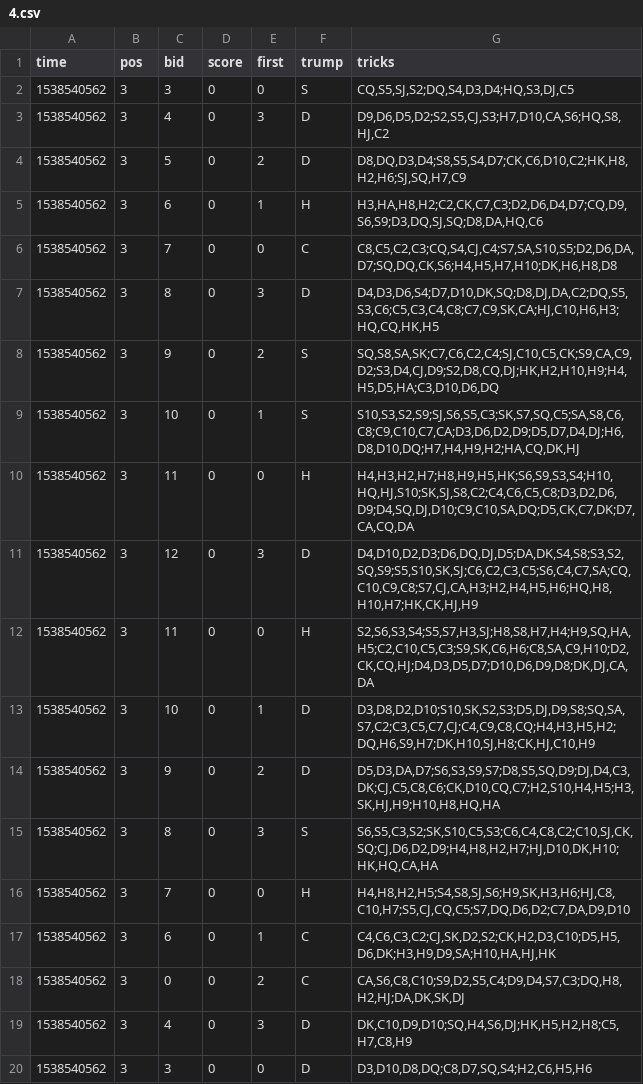
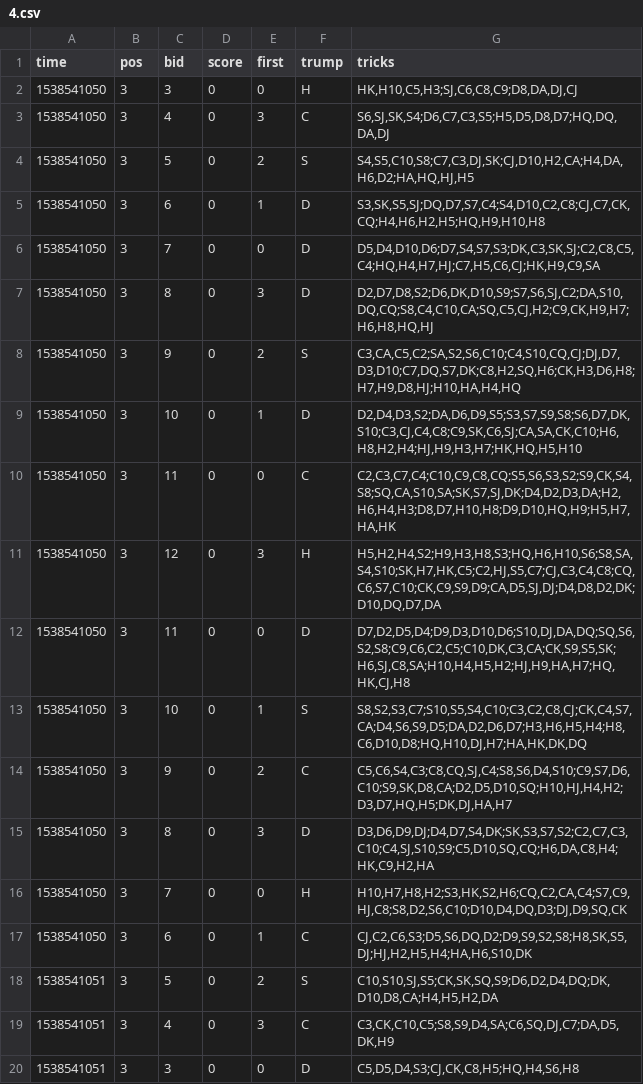
Before and after one commit to asherLZR/ohhell, a CSV file: logs/4.csv, drawn as a sheet.

```diff
--- a/logs/4.csv
+++ b/logs/4.csv
@@ -1,20 +1,20 @@
 time,pos,bid,score,first,trump,tricks
-1538540562,3,3,0,0,S,"CQ,S5,SJ,S2;DQ,S4,D3,D4;HQ,S3,DJ,C5"
-1538540562,3,4,0,3,D,"D9,D6,D5,D2;S2,S5,CJ,S3;H7,D10,CA,S6;HQ,S8,HJ,C2"
-1538540562,3,5,0,2,D,"D8,DQ,D3,D4;S8,S5,S4,D7;CK,C6,D10,C2;HK,H8,H2,H6;SJ,SQ,H7,C9"
-1538540562,3,6,0,1,H,"H3,HA,H8,H2;C2,CK,C7,C3;D2,D6,D4,D7;CQ,D9,S6,S9;D3,DQ,SJ,SQ;D8,DA,HQ,C6"
-1538540562,3,7,0,0,C,"C8,C5,C2,C3;CQ,S4,CJ,C4;S7,SA,S10,S5;D2,D6,DA,D7;SQ,DQ,CK,S6;H4,H5,H7,H10;DK,H6,H8,D8"
-1538540562,3,8,0,3,D,"D4,D3,D6,S4;D7,D10,DK,SQ;D8,DJ,DA,C2;DQ,S5,S3,C6;C5,C3,C4,C8;C7,C9,SK,CA;HJ,C10,H6,H3;HQ,CQ,HK,H5"
-1538540562,3,9,0,2,S,"SQ,S8,SA,SK;C7,C6,C2,C4;SJ,C10,C5,CK;S9,CA,C9,D2;S3,D4,CJ,D9;S2,D8,CQ,DJ;HK,H2,H10,H9;H4,H5,D5,HA;C3,D10,D6,DQ"
-1538540562,3,10,0,1,S,"S10,S3,S2,S9;SJ,S6,S5,C3;SK,S7,SQ,C5;SA,S8,C6,C8;C9,C10,C7,CA;D3,D6,D2,D9;D5,D7,D4,DJ;H6,D8,D10,DQ;H7,H4,H9,H2;HA,CQ,DK,HJ"
-1538540562,3,11,0,0,H,"H4,H3,H2,H7;H8,H9,H5,HK;S6,S9,S3,S4;H10,HQ,HJ,S10;SK,SJ,S8,C2;C4,C6,C5,C8;D3,D2,D6,D9;D4,SQ,DJ,D10;C9,C10,SA,DQ;D5,CK,C7,DK;D7,CA,CQ,DA"
-1538540562,3,12,0,3,D,"D4,D10,D2,D3;D6,DQ,DJ,D5;DA,DK,S4,S8;S3,S2,SQ,S9;S5,S10,SK,SJ;C6,C2,C3,C5;S6,C4,C7,SA;CQ,C10,C9,C8;S7,CJ,CA,H3;H2,H4,H5,H6;HQ,H8,H10,H7;HK,CK,HJ,H9"
-1538540562,3,11,0,0,H,"S2,S6,S3,S4;S5,S7,H3,SJ;H8,S8,H7,H4;H9,SQ,HA,H5;C2,C10,C5,C3;S9,SK,C6,H6;C8,SA,C9,H10;D2,CK,CQ,HJ;D4,D3,D5,D7;D10,D6,D9,D8;DK,DJ,CA,DA"
-1538540562,3,10,0,1,D,"D3,D8,D2,D10;S10,SK,S2,S3;D5,DJ,D9,S8;SQ,SA,S7,C2;C3,C5,C7,CJ;C4,C9,C8,CQ;H4,H3,H5,H2;DQ,H6,S9,H7;DK,H10,SJ,H8;CK,HJ,C10,H9"
-1538540562,3,9,0,2,D,"D5,D3,DA,D7;S6,S3,S9,S7;D8,S5,SQ,D9;DJ,D4,C3,DK;CJ,C5,C8,C6;CK,D10,CQ,C7;H2,S10,H4,H5;H3,SK,HJ,H9;H10,H8,HQ,HA"
-1538540562,3,8,0,3,S,"S6,S5,C3,S2;SK,S10,C5,S3;C6,C4,C8,C2;C10,SJ,CK,SQ;CJ,D6,D2,D9;H4,H8,H2,H7;HJ,D10,DK,H10;HK,HQ,CA,HA"
-1538540562,3,7,0,0,H,"H4,H8,H2,H5;S4,S8,SJ,S6;H9,SK,H3,H6;HJ,C8,C10,H7;S5,CJ,CQ,C5;S7,DQ,D6,D2;C7,DA,D9,D10"
-1538540562,3,6,0,1,C,"C4,C6,C3,C2;CJ,SK,D2,S2;CK,H2,D3,C10;D5,H5,D6,DK;H3,H9,D9,SA;H10,HA,HJ,HK"
-1538540562,3,0,0,2,C,"CA,S6,C8,C10;S9,D2,S5,C4;D9,D4,S7,C3;DQ,H8,H2,HJ;DA,DK,SK,DJ"
-1538540562,3,4,0,3,D,"DK,C10,D9,D10;SQ,H4,S6,DJ;HK,H5,H2,H8;C5,H7,C8,H9"
-1538540562,3,3,0,0,D,"D3,D10,D8,DQ;C8,D7,SQ,S4;H2,C6,H5,H6"
+1538541050,3,3,0,0,H,"HK,H10,C5,H3;SJ,C6,C8,C9;D8,DA,DJ,CJ"
+1538541050,3,4,0,3,C,"S6,SJ,SK,S4;D6,C7,C3,S5;H5,D5,D8,D7;HQ,DQ,DA,DJ"
+1538541050,3,5,0,2,S,"S4,S5,C10,S8;C7,C3,DJ,SK;CJ,D10,H2,CA;H4,DA,H6,D2;HA,HQ,HJ,H5"
+1538541050,3,6,0,1,D,"S3,SK,S5,SJ;DQ,D7,S7,C4;S4,D10,C2,C8;CJ,C7,CK,CQ;H4,H6,H2,H5;HQ,H9,H10,H8"
+1538541050,3,7,0,0,D,"D5,D4,D10,D6;D7,S4,S7,S3;DK,C3,SK,SJ;C2,C8,C5,C4;HQ,H4,H7,HJ;C7,H5,C6,CJ;HK,H9,C9,SA"
+1538541050,3,8,0,3,D,"D2,D7,D8,S2;D6,DK,D10,S9;S7,S6,SJ,C2;DA,S10,DQ,CQ;S8,C4,C10,CA;SQ,C5,CJ,H2;C9,CK,H9,H7;H6,H8,HQ,HJ"
+1538541050,3,9,0,2,S,"C3,CA,C5,C2;SA,S2,S6,C10;C4,S10,CQ,CJ;DJ,D7,D3,D10;C7,DQ,S7,DK;C8,H2,SQ,H6;CK,H3,D6,H8;H7,H9,D8,HJ;H10,HA,H4,HQ"
+1538541050,3,10,0,1,D,"D2,D4,D3,S2;DA,D6,D9,S5;S3,S7,S9,S8;S6,D7,DK,S10;C3,CJ,C4,C8;C9,SK,C6,SJ;CA,SA,CK,C10;H6,H8,H2,H4;HJ,H9,H3,H7;HK,HQ,H5,H10"
+1538541050,3,11,0,0,C,"C2,C3,C7,C4;C10,C9,C8,CQ;S5,S6,S3,S2;S9,CK,S4,S8;SQ,CA,S10,SA;SK,S7,SJ,DK;D4,D2,D3,DA;H2,H6,H4,H3;D8,D7,H10,H8;D9,D10,HQ,H9;H5,H7,HA,HK"
+1538541050,3,12,0,3,H,"H5,H2,H4,S2;H9,H3,H8,S3;HQ,H6,H10,S6;S8,SA,S4,S10;SK,H7,HK,C5;C2,HJ,S5,C7;CJ,C3,C4,C8;CQ,C6,S7,C10;CK,C9,S9,D9;CA,D5,SJ,DJ;D4,D8,D2,DK;D10,DQ,D7,DA"
+1538541050,3,11,0,0,D,"D7,D2,D5,D4;D9,D3,D10,D6;S10,DJ,DA,DQ;SQ,S6,S2,S8;C9,C6,C2,C5;C10,DK,C3,CA;CK,S9,S5,SK;H6,SJ,C8,SA;H10,H4,H5,H2;HJ,H9,HA,H7;HQ,HK,CJ,H8"
+1538541050,3,10,0,1,S,"S8,S2,S3,C7;S10,S5,S4,C10;C3,C2,C8,CJ;CK,C4,S7,CA;D4,S6,S9,D5;DA,D2,D6,D7;H3,H6,H5,H4;H8,C6,D10,D8;HQ,H10,DJ,H7;HA,HK,DK,DQ"
+1538541050,3,9,0,2,C,"C5,C6,S4,C3;C8,CQ,SJ,C4;S8,S6,D4,S10;C9,S7,D6,C10;S9,SK,D8,CA;D2,D5,D10,SQ;H10,HJ,H4,H2;D3,D7,HQ,H5;DK,DJ,HA,H7"
+1538541050,3,8,0,3,D,"D3,D6,D9,DJ;D4,D7,S4,DK;SK,S3,S7,S2;C2,C7,C3,C10;C4,SJ,S10,S9;C5,D10,SQ,CQ;H6,DA,C8,H4;HK,C9,H2,HA"
+1538541050,3,7,0,0,H,"H10,H7,H8,H2;S3,HK,S2,H6;CQ,C2,CA,C4;S7,C9,HJ,C8;S8,D2,S6,C10;D10,D4,DQ,D3;DJ,D9,SQ,CK"
+1538541050,3,6,0,1,C,"CJ,C2,C6,S3;D5,S6,DQ,D2;D9,S9,S2,S8;H8,SK,S5,DJ;HJ,H2,H5,H4;HA,H6,S10,DK"
+1538541051,3,5,0,2,S,"C10,S10,SJ,S5;CK,SK,SQ,S9;D6,D2,D4,DQ;DK,D10,D8,CA;H4,H5,H2,DA"
+1538541051,3,4,0,3,C,"C3,CK,C10,C5;S8,S9,D4,SA;C6,SQ,DJ,C7;DA,D5,DK,H9"
+1538541051,3,3,0,0,D,"C5,D5,D4,S3;CJ,CK,C8,H5;HQ,H4,S6,H8"
```
Also changed, not shown: logs/1.csv, logs/2.csv, 2 other files.
